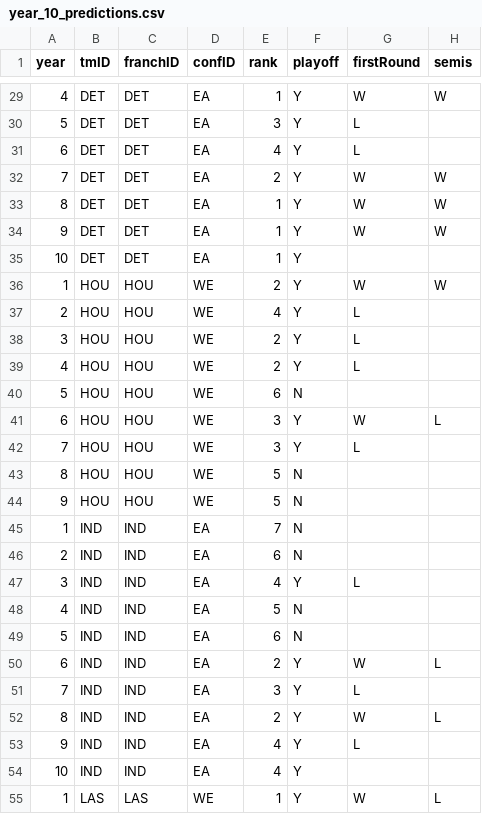
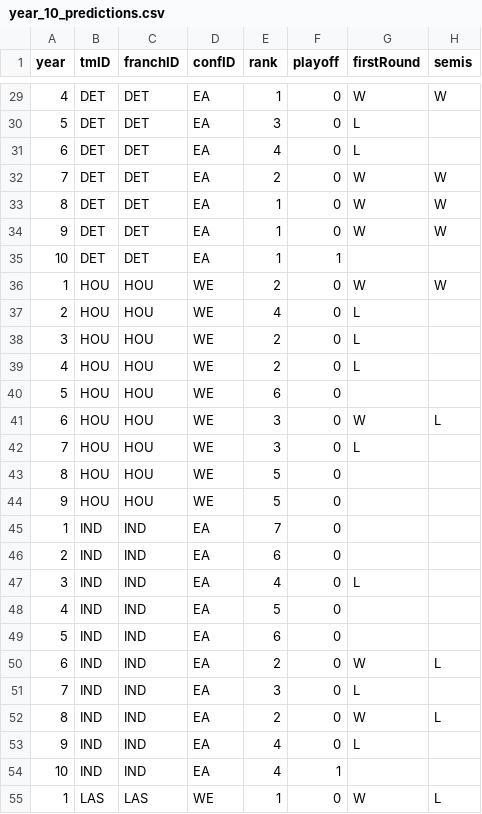
Before and after one commit to JoaoPadrao/AC-Project, a CSV file: data/clean/year_10_predictions.csv, drawn as a sheet; only a part is shown, gaps mark what is left out; the diff covers the shown part only; the diff names each change by its address in the sheet, - before the commit and + after, or states it on an @@ line.

```diff
--- a/data/clean/year_10_predictions.csv
+++ b/data/clean/year_10_predictions.csv
-F29:F34 (playoff): Y
+F29:F34 (playoff): 0
-F35 (playoff): Y
+F35 (playoff): 1
-F36:F39 (playoff): Y
+F36:F39 (playoff): 0
-F40 (playoff): N
+F40 (playoff): 0
-F41:F42 (playoff): Y
+F41:F42 (playoff): 0
-F43:F46 (playoff): N
+F43:F46 (playoff): 0
-F47 (playoff): Y
+F47 (playoff): 0
-F48:F49 (playoff): N
+F48:F49 (playoff): 0
-F50:F53 (playoff): Y
+F50:F53 (playoff): 0
-F54 (playoff): Y
+F54 (playoff): 1
-F55 (playoff): Y
+F55 (playoff): 0
```
Also changed, not shown: 115 edited cells elsewhere in this file, data/clean/cleaned_teams.csv, 4 other files.
